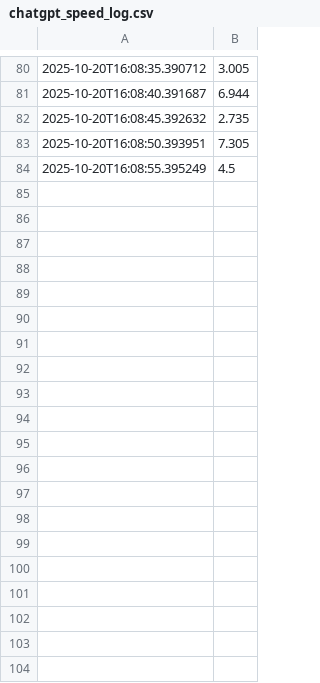
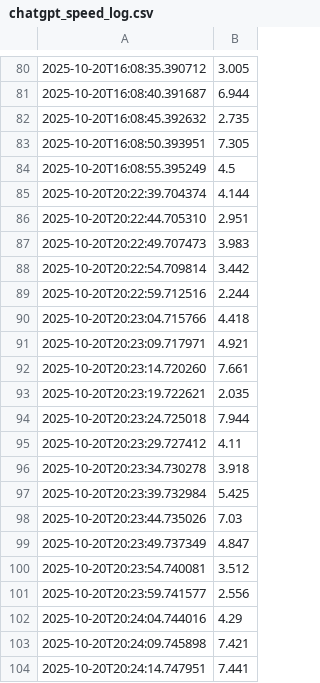
Before and after one commit to Blb3D/LLMscope, a CSV file: Logs/chatgpt_speed_log.csv, drawn as a sheet; only a part is shown, gaps mark what is left out; the diff covers the shown part only; the diff names each change by its address in the sheet, - before the commit and + after, or states it on an @@ line.

```diff
--- a/Logs/chatgpt_speed_log.csv
+++ b/Logs/chatgpt_speed_log.csv
+row 85: 2025-10-20T20:22:39.704374 | 4.144
+row 86: 2025-10-20T20:22:44.705310 | 2.951
+row 87: 2025-10-20T20:22:49.707473 | 3.983
+row 88: 2025-10-20T20:22:54.709814 | 3.442
+row 89: 2025-10-20T20:22:59.712516 | 2.244
+row 90: 2025-10-20T20:23:04.715766 | 4.418
+row 91: 2025-10-20T20:23:09.717971 | 4.921
+row 92: 2025-10-20T20:23:14.720260 | 7.661
+row 93: 2025-10-20T20:23:19.722621 | 2.035
+row 94: 2025-10-20T20:23:24.725018 | 7.944
+row 95: 2025-10-20T20:23:29.727412 | 4.11
+row 96: 2025-10-20T20:23:34.730278 | 3.918
+row 97: 2025-10-20T20:23:39.732984 | 5.425
+row 98: 2025-10-20T20:23:44.735026 | 7.03
+row 99: 2025-10-20T20:23:49.737349 | 4.847
+row 100: 2025-10-20T20:23:54.740081 | 3.512
+row 101: 2025-10-20T20:23:59.741577 | 2.556
+row 102: 2025-10-20T20:24:04.744016 | 4.29
+row 103: 2025-10-20T20:24:09.745898 | 7.421
+row 104: 2025-10-20T20:24:14.747951 | 7.441
```
Also changed, not shown: 74 added rows elsewhere in this file, 7 other files.
